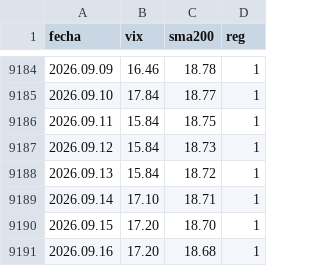
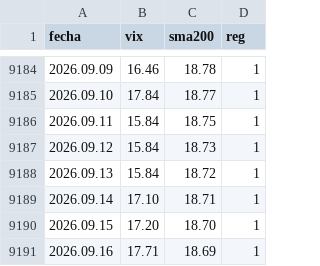
Before and after one commit to Oaragunde/vxn-feed, a CSV file: VIX_regimen.csv, drawn as a sheet; only a part is shown, gaps mark what is left out.

```diff
--- a/VIX_regimen.csv
+++ b/VIX_regimen.csv
@@ -9190,2 +9190,2 @@ fecha;vix;sma200;reg
 2026.09.15;17.20;18.70;1
-2026.09.16;17.20;18.68;1
+2026.09.16;17.71;18.69;1
```
Also changed, not shown: GVZ_regimen.csv, VXN_regimen.csv.
